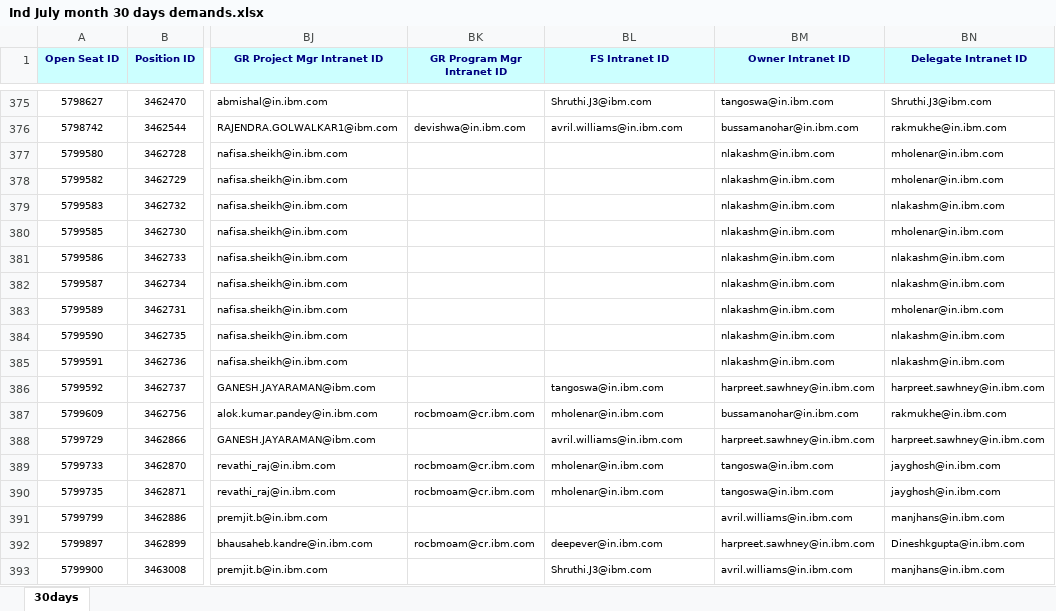
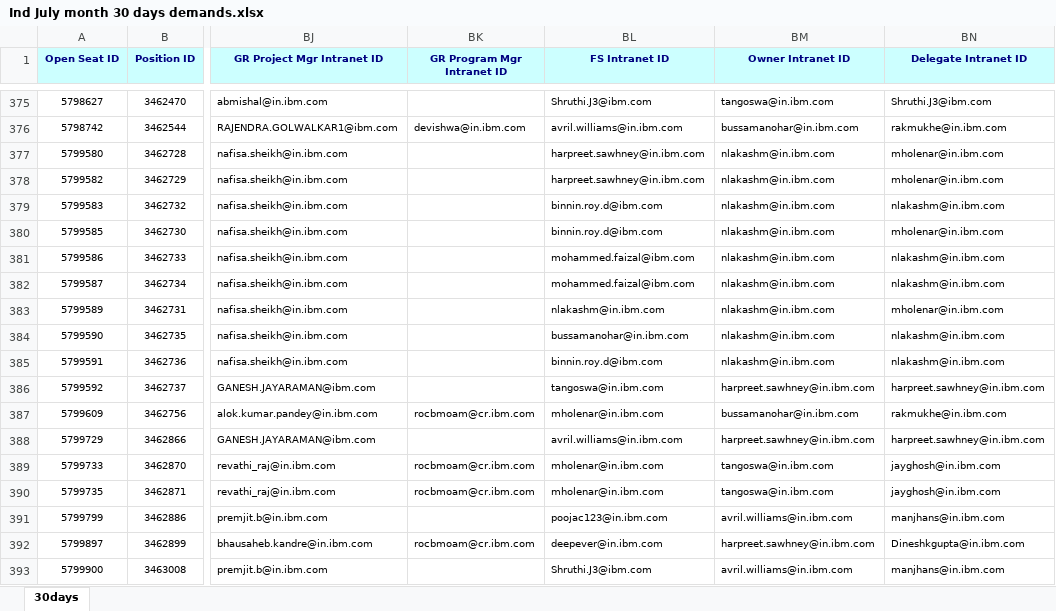
Before and after one commit to dineshkgupta1007/watsonx-challenge-2026, an Excel workbook: Ind July month 30 days demands.xlsx, sheet 30days, drawn as a sheet; only a part is shown, gaps mark what is left out; values as stored, in another font and other column widths than the file's, no borders; the diff names each change by its address in the sheet, - before the commit and + after, or states it on an @@ line.

```diff
--- a/Ind July month 30 days demands.xlsx (sheet 30days)
+++ b/Ind July month 30 days demands.xlsx (sheet 30days)
-BL377:BL378 (FS Intranet ID): (empty)
+BL377:BL378 (FS Intranet ID): harpreet.sawhney@in.ibm.com
-BL379:BL380 (FS Intranet ID): (empty)
+BL379:BL380 (FS Intranet ID): binnin.roy.d@ibm.com
-BL381:BL382 (FS Intranet ID): (empty)
+BL381:BL382 (FS Intranet ID): mohammed.faizal@ibm.com
-BL383 (FS Intranet ID): (empty)
+BL383 (FS Intranet ID): nlakashm@in.ibm.com
-BL384 (FS Intranet ID): (empty)
+BL384 (FS Intranet ID): bussamanohar@in.ibm.com
-BL385 (FS Intranet ID): (empty)
+BL385 (FS Intranet ID): binnin.roy.d@ibm.com
-BL391 (FS Intranet ID): (empty)
+BL391 (FS Intranet ID): poojac123@in.ibm.com
```
Also changed, not shown: 1 other file.
